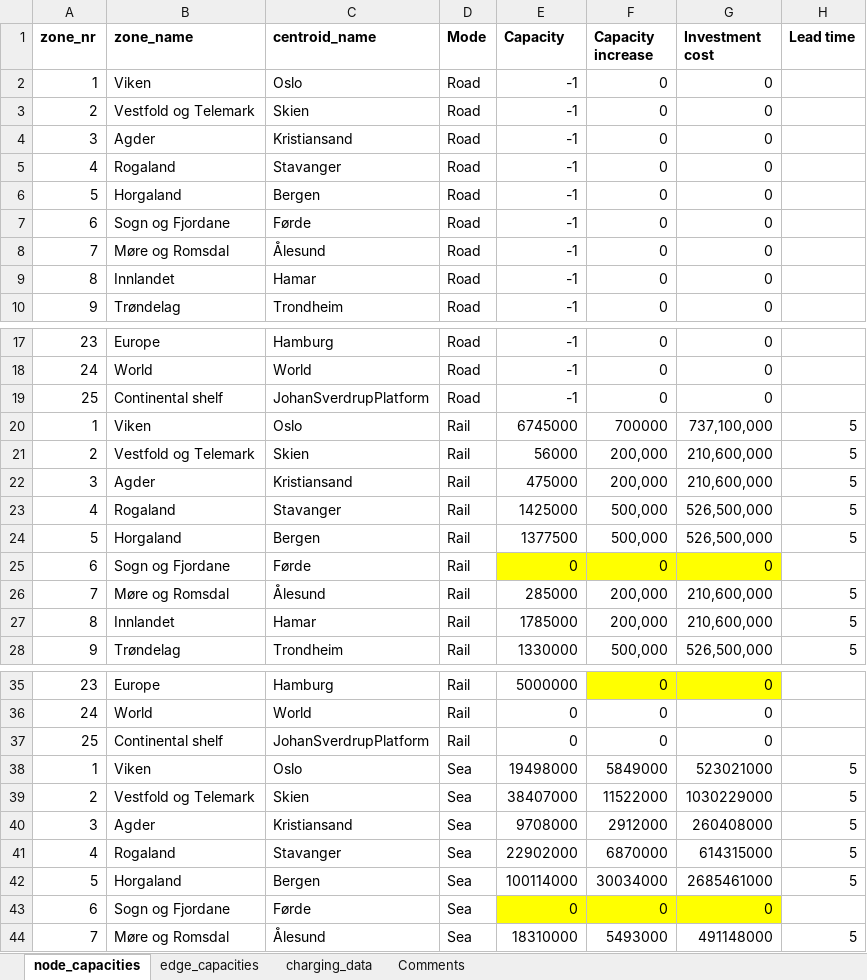
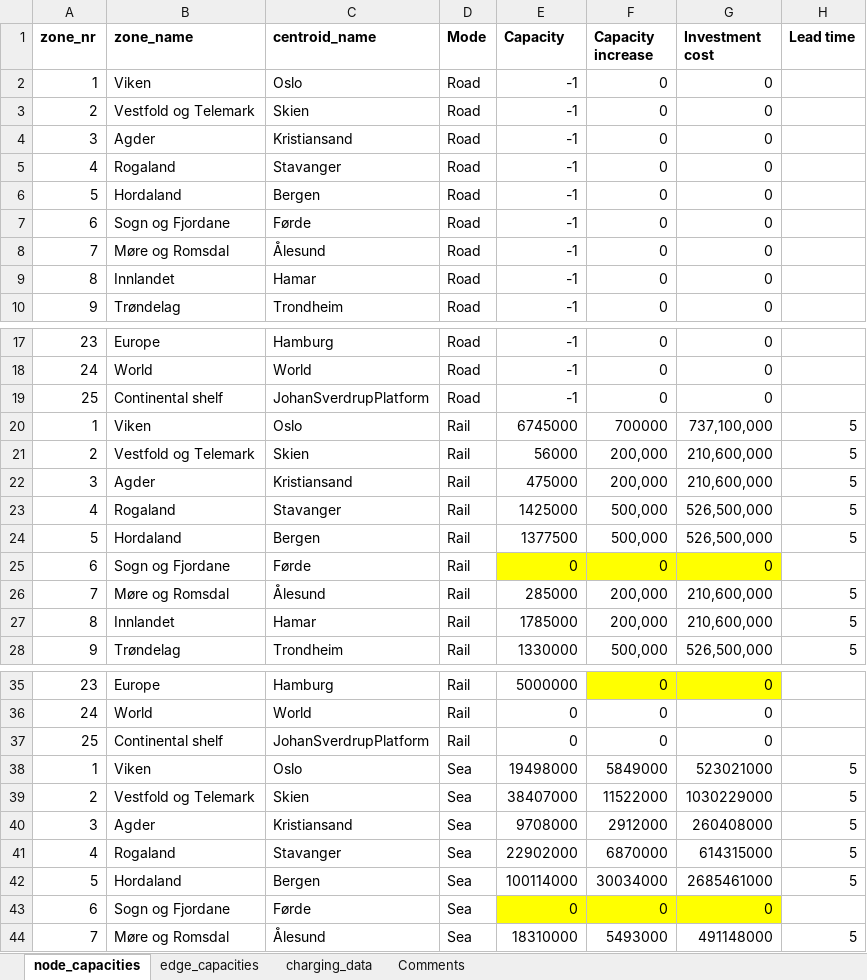
Before and after one commit to SteffenBakker/STraM_ntnu_development, an Excel workbook: Data/capacities_and_investments.xlsx, sheet node_capacities, drawn as a sheet; only a part is shown, gaps mark what is left out; values as stored, in another font and other column widths than the file's, no borders; the diff names each change by its address in the sheet, - before the commit and + after, or states it on an @@ line.

Commit message:
small updates
Horgaland->Hordaland
remove depreciated distances file

```diff
--- a/Data/capacities_and_investments.xlsx (sheet node_capacities)
+++ b/Data/capacities_and_investments.xlsx (sheet node_capacities)
-B6 (zone_name): Horgaland
+B6 (zone_name): Hordaland
-B24 (zone_name): Horgaland
+B24 (zone_name): Hordaland
-B42 (zone_name): Horgaland
+B42 (zone_name): Hordaland
```
Also changed, not shown: 2 other files.
